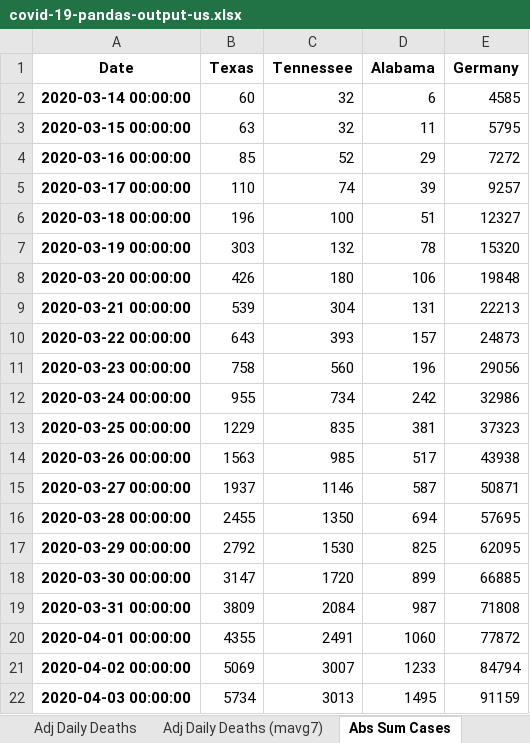
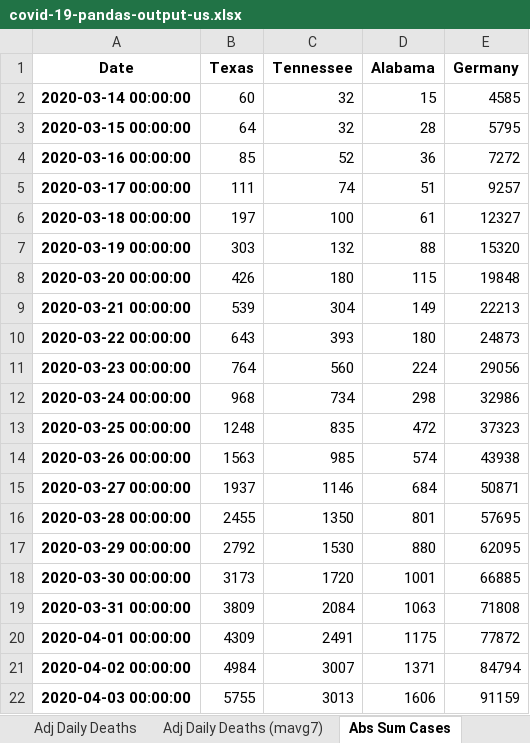
Before and after one commit to jonjon86/covid-19, an Excel workbook: data/covid-19-pandas-output-us.xlsx, sheet Abs Sum Cases, drawn as a sheet; only a part is shown; values as stored, in another font and other column widths than the file's, no borders; the diff covers the shown part only; the diff names each change by its address in the sheet, - before the commit and + after, or states it on an @@ line.

```diff
--- a/data/covid-19-pandas-output-us.xlsx (sheet Abs Sum Cases)
+++ b/data/covid-19-pandas-output-us.xlsx (sheet Abs Sum Cases)
-D2 (Alabama): 6
+D2 (Alabama): 15
-B3 (Texas): 63
+B3 (Texas): 64
-D3 (Alabama): 11
+D3 (Alabama): 28
-D4 (Alabama): 29
+D4 (Alabama): 36
-B5 (Texas): 110
+B5 (Texas): 111
-D5 (Alabama): 39
+D5 (Alabama): 51
-B6 (Texas): 196
+B6 (Texas): 197
-D6 (Alabama): 51
+D6 (Alabama): 61
-D7 (Alabama): 78
+D7 (Alabama): 88
-D8 (Alabama): 106
+D8 (Alabama): 115
-D9 (Alabama): 131
+D9 (Alabama): 149
-D10 (Alabama): 157
+D10 (Alabama): 180
-B11 (Texas): 758
+B11 (Texas): 764
-D11 (Alabama): 196
+D11 (Alabama): 224
-B12 (Texas): 955
+B12 (Texas): 968
-D12 (Alabama): 242
+D12 (Alabama): 298
-B13 (Texas): 1229
+B13 (Texas): 1248
-D13 (Alabama): 381
+D13 (Alabama): 472
-D14 (Alabama): 517
+D14 (Alabama): 574
-D15 (Alabama): 587
+D15 (Alabama): 684
-D16 (Alabama): 694
+D16 (Alabama): 801
-D17 (Alabama): 825
+D17 (Alabama): 880
-B18 (Texas): 3147
+B18 (Texas): 3173
-D18 (Alabama): 899
+D18 (Alabama): 1001
-D19 (Alabama): 987
+D19 (Alabama): 1063
-B20 (Texas): 4355
+B20 (Texas): 4309
-D20 (Alabama): 1060
+D20 (Alabama): 1175
-B21 (Texas): 5069
+B21 (Texas): 4984
-D21 (Alabama): 1233
+D21 (Alabama): 1371
-B22 (Texas): 5734
+B22 (Texas): 5755
-D22 (Alabama): 1495
+D22 (Alabama): 1606
```
Also changed, not shown: 81 added rows and 430 edited cells elsewhere in this sheet, sheet UK_Healthcare, sheet Adj Sum Cases, sheet Abs Daily Cases, sheet Adj Daily Cases, sheet Adj Daily Cases (mavg7), sheet Abs Sum Deaths, 4 more sheets, data/covid-19-pandas-output-scandi.xlsx, data/covid-19-pandas-output.xlsx, 3 other files.
